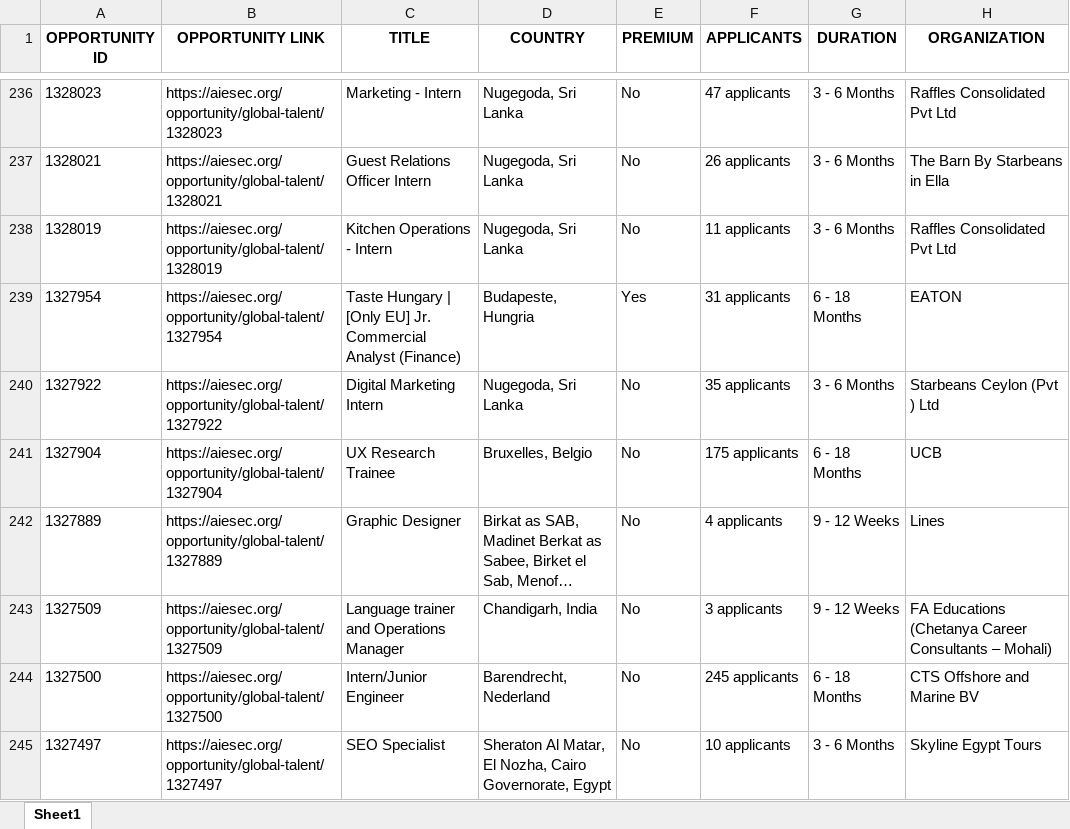
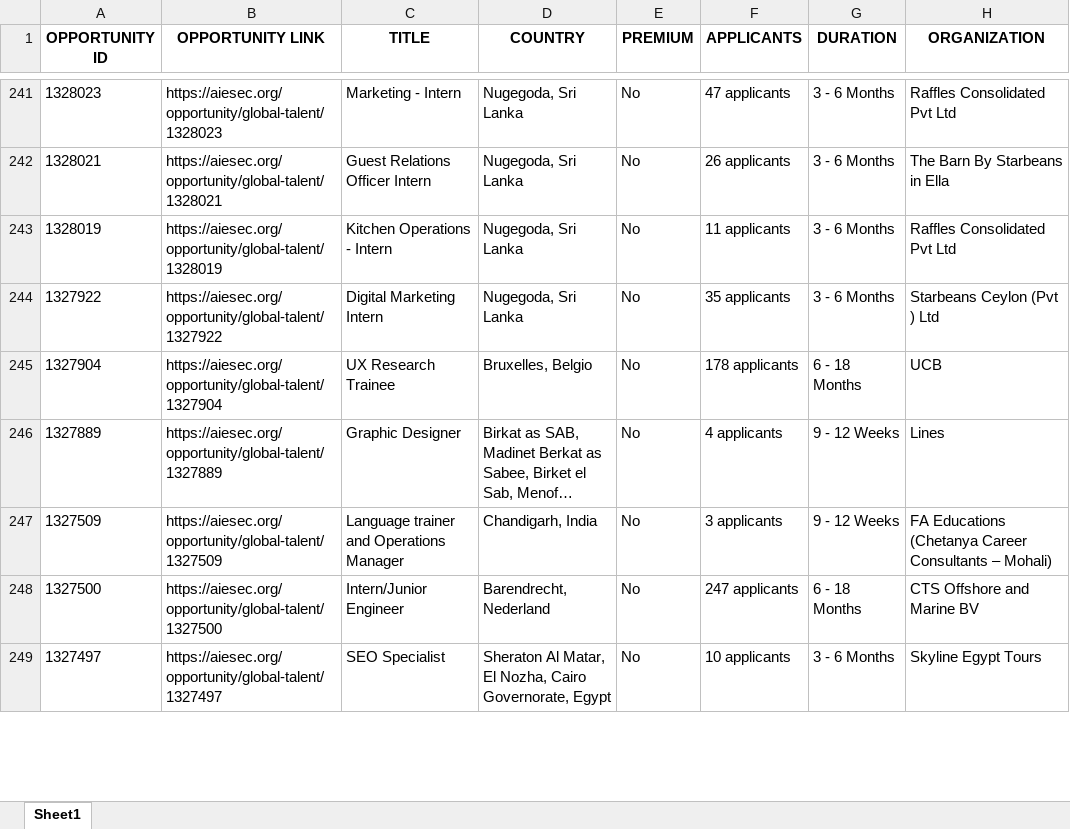
Before and after one commit to IbrahiimHassan/AIESEC_GUC, an Excel workbook: Today.xlsx, sheet Sheet1, drawn as a sheet; only a part is shown, gaps mark what is left out; long unchanged cells end in …; values as stored, in another font and other column widths than the file's, no borders; removed rows and columns are numbered as before the commit, all else as after; the diff covers the shown part only; the diff names each change by its address in the sheet, - before the commit and + after, or states it on an @@ line.

```diff
--- a/Today.xlsx (sheet Sheet1)
+++ b/Today.xlsx (sheet Sheet1)
-row 239: 1327954 | https://aiesec.org/opportunity/global-talent/1327954 | Taste Hungary | [Only EU] Jr. Commercial Analyst (Finance) | Budapeste, Hungria | Yes | 31 applicants | 6 - 18 Months | EATON
-F245 (APPLICANTS): 175 applicants
+F245 (APPLICANTS): 178 applicants
-F248 (APPLICANTS): 245 applicants
+F248 (APPLICANTS): 247 applicants
```
Also changed, not shown: 7 added rows, 3 removed rows, 3 moved rows and 112 edited cells elsewhere in this sheet, New.xlsx, 1 other file.
